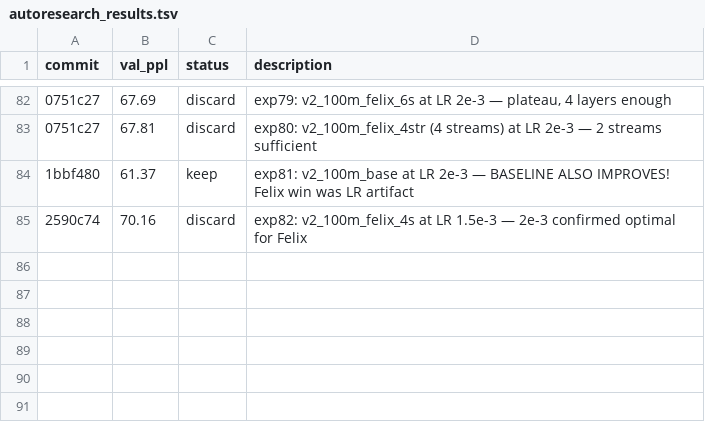
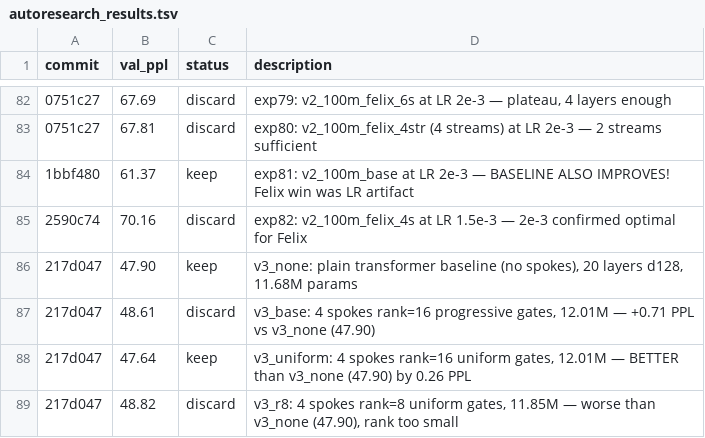
Before and after one commit to CalebisGross/felix-lm, a TSV file: autoresearch_results.tsv, drawn as a sheet; only a part is shown, gaps mark what is left out; the diff names each change by its address in the sheet, - before the commit and + after, or states it on an @@ line.

```diff
--- a/autoresearch_results.tsv
+++ b/autoresearch_results.tsv
+row 86: 217d047 | 47.90 | keep | v3_none: plain transformer baseline (no spokes), 20 layers d128, 11.68M params
+row 87: 217d047 | 48.61 | discard | v3_base: 4 spokes rank=16 progressive gates, 12.01M — +0.71 PPL vs v3_none (47.90)
+row 88: 217d047 | 47.64 | keep | v3_uniform: 4 spokes rank=16 uniform gates, 12.01M — BETTER than v3_none (47.90) by 0.26 PPL
+row 89: 217d047 | 48.82 | discard | v3_r8: 4 spokes rank=8 uniform gates, 11.85M — worse than v3_none (47.90), rank too small
```
Also changed, not shown: 1 other file.
